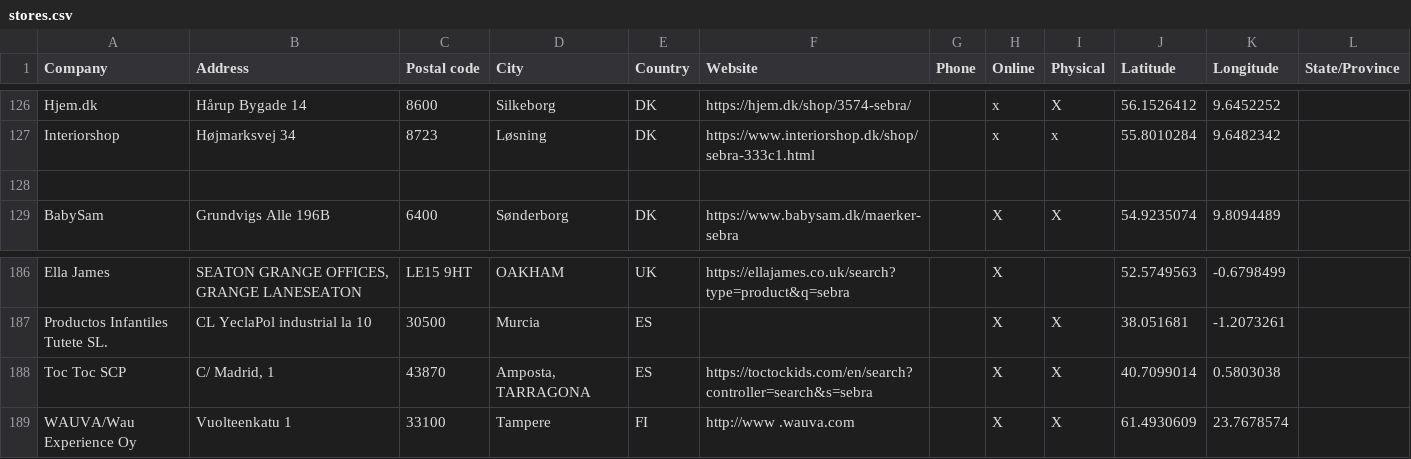
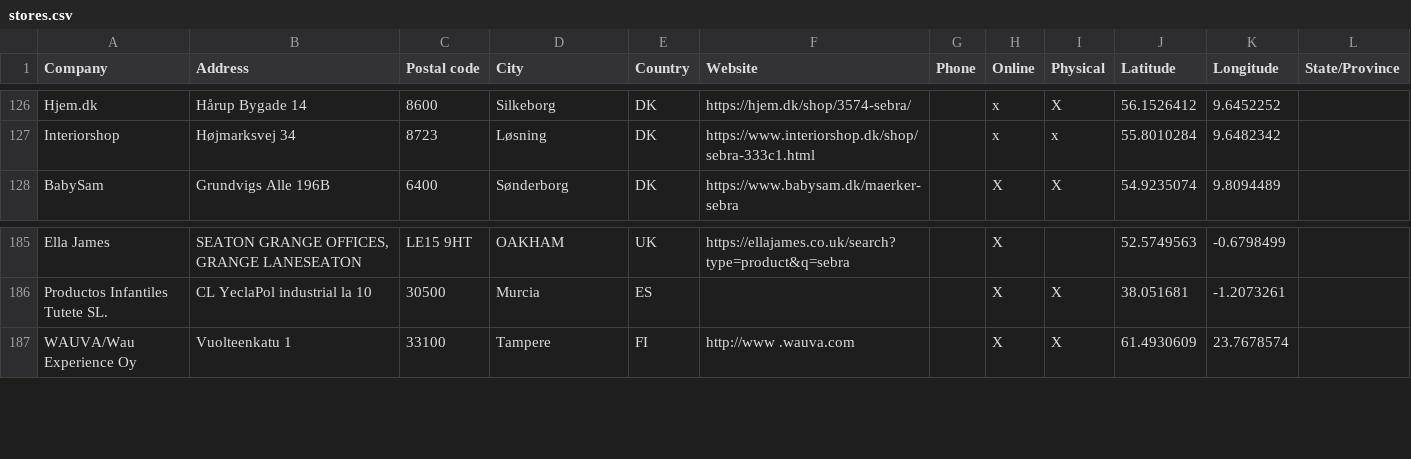
Before and after one commit to NicoBang/sebra-store-locator, a CSV file: stores.csv, drawn as a sheet; only a part is shown, gaps mark what is left out.

```diff
--- a/stores.csv
+++ b/stores.csv
@@ -127,3 +127,2 @@ Hjem.dk,Hårup Bygade 14,8600,Silkeborg,DK,https://hjem.dk/shop/3574-sebra/,,x,X
 Interiorshop,Højmarksvej 34,8723,Løsning,DK,https://www.interiorshop.dk/shop/sebra-333c1.html,,x,x,55.8010284,9.6482342,
- , , , , , ,, ,, , ,
 BabySam,Grundvigs Alle 196B,6400,Sønderborg,DK,https://www.babysam.dk/maerker-sebra,,X,X,54.9235074,9.8094489,
@@ -187,3 +186,2 @@ Ella James,"SEATON GRANGE OFFICES, GRANGE LANESEATON",LE15 9HT,OAKHAM,UK,https:/
 Productos Infantiles Tutete SL.,CL YeclaPol industrial la 10,30500,Murcia,ES,,,X,X,38.051681,-1.2073261,
-Toc Toc SCP,"C/ Madrid, 1",43870,"Amposta, TARRAGONA",ES,https://toctockids.com/en/search?controller=search&s=sebra,,X,X,40.7099014,0.5803038,
 WAUVA/Wau Experience Oy,Vuolteenkatu 1,33100,Tampere,FI,http://www .wauva.com,,X,X,61.4930609,23.7678574,
```
Also changed, not shown: 2 other files.
